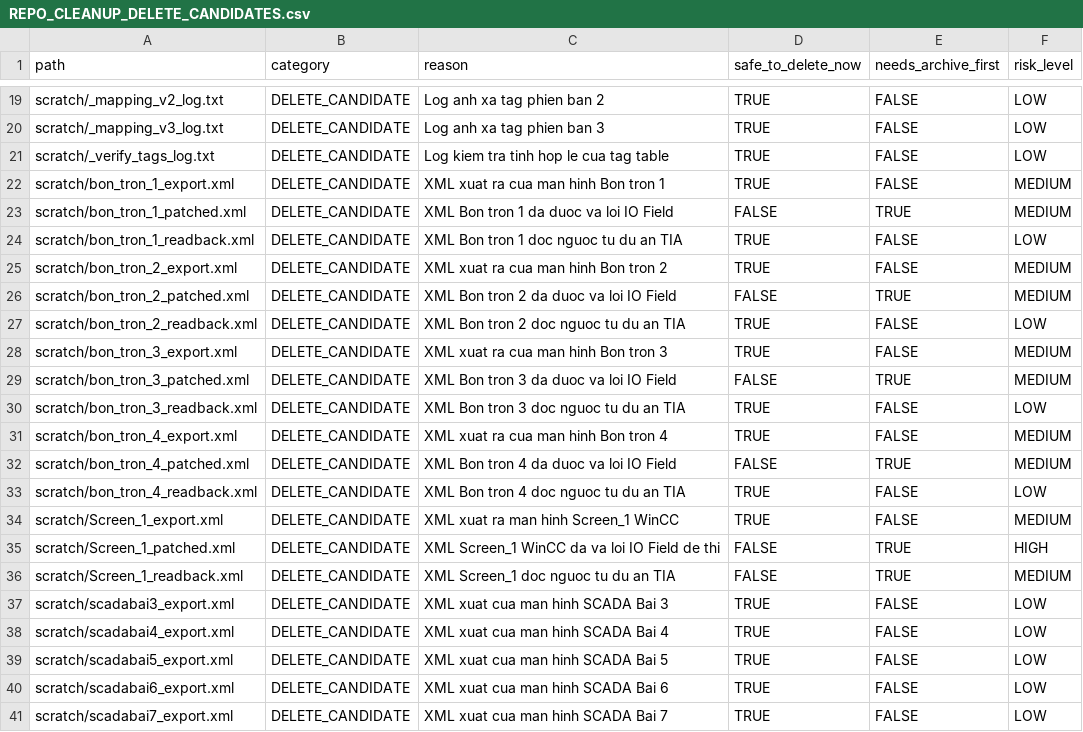
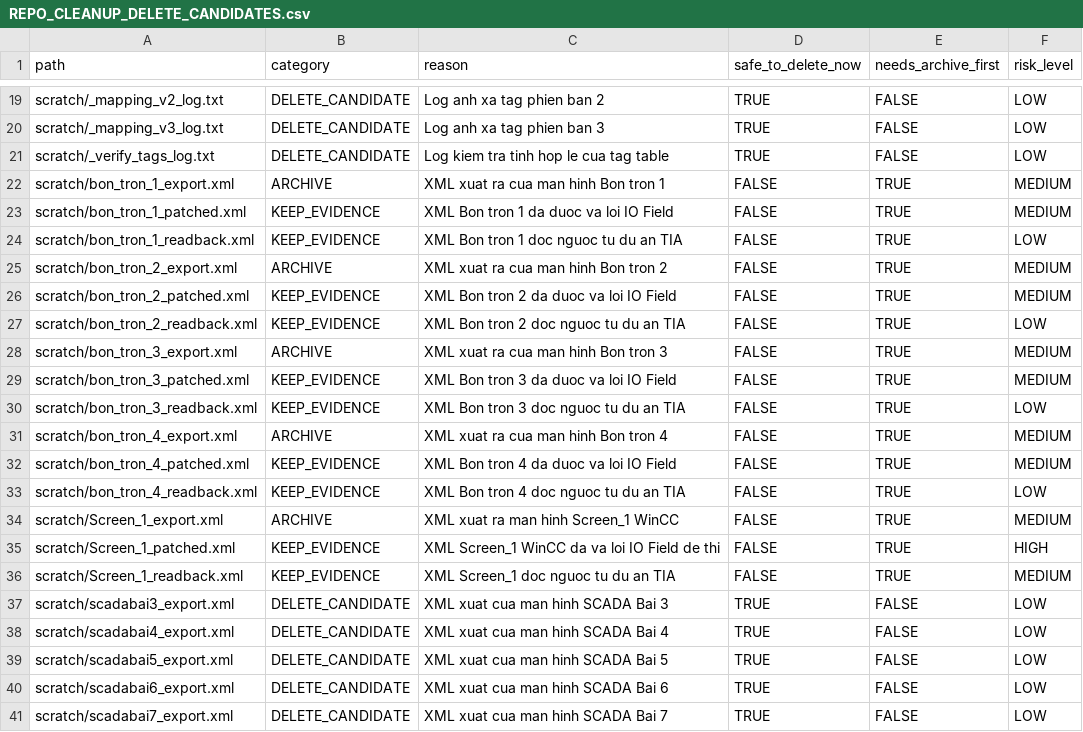
Before and after one commit to Elsa9999/ladder-ai, a CSV file: docs/REPO_CLEANUP_DELETE_CANDIDATES.csv, drawn as a sheet; only a part is shown, gaps mark what is left out.

Commit message:
docs: update cleanup inventory categories and add phase 1 safe list

```diff
--- a/docs/REPO_CLEANUP_DELETE_CANDIDATES.csv
+++ b/docs/REPO_CLEANUP_DELETE_CANDIDATES.csv
@@ -21,17 +21,17 @@ scratch/_mapping_v3_log.txt,DELETE_CANDIDATE,Log anh xa tag phien ban 3,TRUE,FAL
 scratch/_verify_tags_log.txt,DELETE_CANDIDATE,Log kiem tra tinh hop le cua tag table,TRUE,FALSE,LOW
-scratch/bon_tron_1_export.xml,DELETE_CANDIDATE,XML xuat ra cua man hinh Bon tron 1,TRUE,FALSE,MEDIUM
-scratch/bon_tron_1_patched.xml,DELETE_CANDIDATE,XML Bon tron 1 da duoc va loi IO Field,FALSE,TRUE,MEDIUM
-scratch/bon_tron_1_readback.xml,DELETE_CANDIDATE,XML Bon tron 1 doc nguoc tu du an TIA,TRUE,FALSE,LOW
-scratch/bon_tron_2_export.xml,DELETE_CANDIDATE,XML xuat ra cua man hinh Bon tron 2,TRUE,FALSE,MEDIUM
-scratch/bon_tron_2_patched.xml,DELETE_CANDIDATE,XML Bon tron 2 da duoc va loi IO Field,FALSE,TRUE,MEDIUM
-scratch/bon_tron_2_readback.xml,DELETE_CANDIDATE,XML Bon tron 2 doc nguoc tu du an TIA,TRUE,FALSE,LOW
-scratch/bon_tron_3_export.xml,DELETE_CANDIDATE,XML xuat ra cua man hinh Bon tron 3,TRUE,FALSE,MEDIUM
-scratch/bon_tron_3_patched.xml,DELETE_CANDIDATE,XML Bon tron 3 da duoc va loi IO Field,FALSE,TRUE,MEDIUM
-scratch/bon_tron_3_readback.xml,DELETE_CANDIDATE,XML Bon tron 3 doc nguoc tu du an TIA,TRUE,FALSE,LOW
-scratch/bon_tron_4_export.xml,DELETE_CANDIDATE,XML xuat ra cua man hinh Bon tron 4,TRUE,FALSE,MEDIUM
-scratch/bon_tron_4_patched.xml,DELETE_CANDIDATE,XML Bon tron 4 da duoc va loi IO Field,FALSE,TRUE,MEDIUM
-scratch/bon_tron_4_readback.xml,DELETE_CANDIDATE,XML Bon tron 4 doc nguoc tu du an TIA,TRUE,FALSE,LOW
-scratch/Screen_1_export.xml,DELETE_CANDIDATE,XML xuat ra man hinh Screen_1 WinCC,TRUE,FALSE,MEDIUM
-scratch/Screen_1_patched.xml,DELETE_CANDIDATE,XML Screen_1 WinCC da va loi IO Field de thi,FALSE,TRUE,HIGH
-scratch/Screen_1_readback.xml,DELETE_CANDIDATE,XML Screen_1 doc nguoc tu du an TIA,FALSE,TRUE,MEDIUM
+scratch/bon_tron_1_export.xml,ARCHIVE,XML xuat ra cua man hinh Bon tron 1,FALSE,TRUE,MEDIUM
+scratch/bon_tron_1_patched.xml,KEEP_EVIDENCE,XML Bon tron 1 da duoc va loi IO Field,FALSE,TRUE,MEDIUM
+scratch/bon_tron_1_readback.xml,KEEP_EVIDENCE,XML Bon tron 1 doc nguoc tu du an TIA,FALSE,TRUE,LOW
+scratch/bon_tron_2_export.xml,ARCHIVE,XML xuat ra cua man hinh Bon tron 2,FALSE,TRUE,MEDIUM
+scratch/bon_tron_2_patched.xml,KEEP_EVIDENCE,XML Bon tron 2 da duoc va loi IO Field,FALSE,TRUE,MEDIUM
+scratch/bon_tron_2_readback.xml,KEEP_EVIDENCE,XML Bon tron 2 doc nguoc tu du an TIA,FALSE,TRUE,LOW
+scratch/bon_tron_3_export.xml,ARCHIVE,XML xuat ra cua man hinh Bon tron 3,FALSE,TRUE,MEDIUM
+scratch/bon_tron_3_patched.xml,KEEP_EVIDENCE,XML Bon tron 3 da duoc va loi IO Field,FALSE,TRUE,MEDIUM
+scratch/bon_tron_3_readback.xml,KEEP_EVIDENCE,XML Bon tron 3 doc nguoc tu du an TIA,FALSE,TRUE,LOW
+scratch/bon_tron_4_export.xml,ARCHIVE,XML xuat ra cua man hinh Bon tron 4,FALSE,TRUE,MEDIUM
+scratch/bon_tron_4_patched.xml,KEEP_EVIDENCE,XML Bon tron 4 da duoc va loi IO Field,FALSE,TRUE,MEDIUM
+scratch/bon_tron_4_readback.xml,KEEP_EVIDENCE,XML Bon tron 4 doc nguoc tu du an TIA,FALSE,TRUE,LOW
+scratch/Screen_1_export.xml,ARCHIVE,XML xuat ra man hinh Screen_1 WinCC,FALSE,TRUE,MEDIUM
+scratch/Screen_1_patched.xml,KEEP_EVIDENCE,XML Screen_1 WinCC da va loi IO Field de thi,FALSE,TRUE,HIGH
+scratch/Screen_1_readback.xml,KEEP_EVIDENCE,XML Screen_1 doc nguoc tu du an TIA,FALSE,TRUE,MEDIUM
 scratch/scadabai3_export.xml,DELETE_CANDIDATE,XML xuat cua man hinh SCADA Bai 3,TRUE,FALSE,LOW
```
Also changed, not shown: 1 other file.
